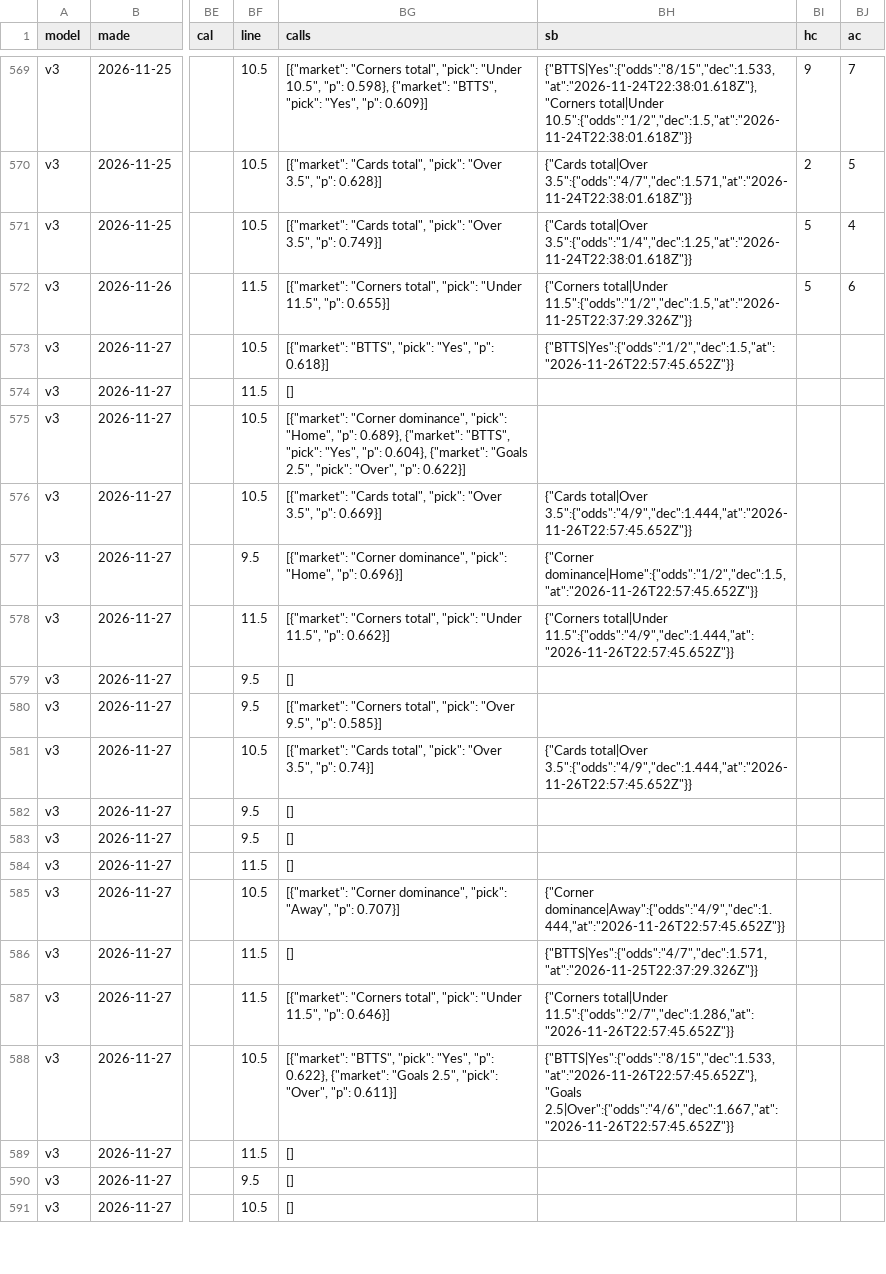
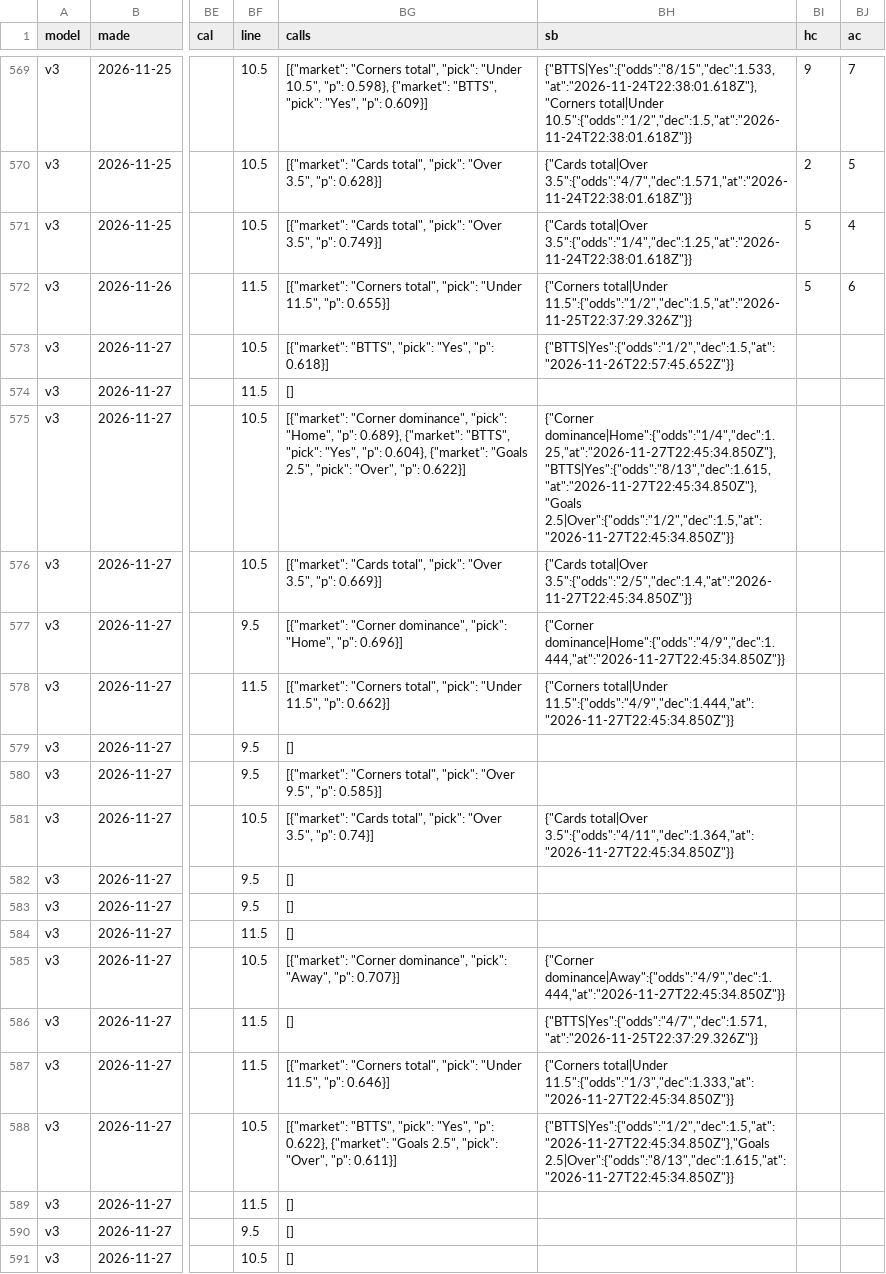
Before and after one commit to Pinocent/efl-corners, a CSV file: data/predictions.csv, drawn as a sheet; only a part is shown, gaps mark what is left out; the diff covers the shown part only; the diff names each change by its address in the sheet, - before the commit and + after, or states it on an @@ line.

```diff
--- a/data/predictions.csv
+++ b/data/predictions.csv
-BH575 (sb): (empty)
+BH575 (sb): {"Corner dominance|Home":{"odds":"1/4","dec":1.25,"at":"2026-11-27T22:45:34.850Z"},"BTTS|Yes":{"odds":"8/13","dec":1.615,"at":"2026-11-27T22:45:34.850Z"},"Goals 2.5|Over":{"odds":"1/2","dec":1.5,"at":"2026-11-27T22:45:34.850Z"}}
-BH576 (sb): {"Cards total|Over 3.5":{"odds":"4/9","dec":1.444,"at":"2026-11-26T22:57:45.652Z"}}
+BH576 (sb): {"Cards total|Over 3.5":{"odds":"2/5","dec":1.4,"at":"2026-11-27T22:45:34.850Z"}}
-BH577 (sb): {"Corner dominance|Home":{"odds":"1/2","dec":1.5,"at":"2026-11-26T22:57:45.652Z"}}
+BH577 (sb): {"Corner dominance|Home":{"odds":"4/9","dec":1.444,"at":"2026-11-27T22:45:34.850Z"}}
-BH578 (sb): {"Corners total|Under 11.5":{"odds":"4/9","dec":1.444,"at":"2026-11-26T22:57:45.652Z"}}
+BH578 (sb): {"Corners total|Under 11.5":{"odds":"4/9","dec":1.444,"at":"2026-11-27T22:45:34.850Z"}}
-BH581 (sb): {"Cards total|Over 3.5":{"odds":"4/9","dec":1.444,"at":"2026-11-26T22:57:45.652Z"}}
+BH581 (sb): {"Cards total|Over 3.5":{"odds":"4/11","dec":1.364,"at":"2026-11-27T22:45:34.850Z"}}
-BH585 (sb): {"Corner dominance|Away":{"odds":"4/9","dec":1.444,"at":"2026-11-26T22:57:45.652Z"}}
+BH585 (sb): {"Corner dominance|Away":{"odds":"4/9","dec":1.444,"at":"2026-11-27T22:45:34.850Z"}}
-BH587 (sb): {"Corners total|Under 11.5":{"odds":"2/7","dec":1.286,"at":"2026-11-26T22:57:45.652Z"}}
+BH587 (sb): {"Corners total|Under 11.5":{"odds":"1/3","dec":1.333,"at":"2026-11-27T22:45:34.850Z"}}
-BH588 (sb): {"BTTS|Yes":{"odds":"8/15","dec":1.533,"at":"2026-11-26T22:57:45.652Z"},"Goals 2.5|Over":{"odds":"4/6","dec":1.667,"at":"2026-11-26T22:57:45.652Z"}}
+BH588 (sb): {"BTTS|Yes":{"odds":"1/2","dec":1.5,"at":"2026-11-27T22:45:34.850Z"},"Goals 2.5|Over":{"odds":"8/13","dec":1.615,"at":"2026-11-27T22:45:34.850Z"}}
```
Also changed, not shown: 9 edited cells elsewhere in this file, 2 other files.
